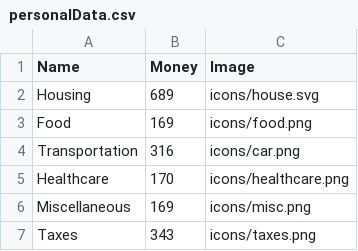
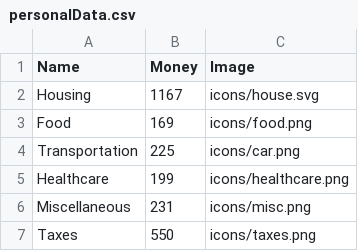
Before and after one commit to manyunzou/Mandy-dataviz, a CSV file: issue01/data/personalData.csv, drawn as a sheet.

```diff
--- a/issue01/data/personalData.csv
+++ b/issue01/data/personalData.csv
@@ -1,7 +1,7 @@
 Name,Money,Image
-Housing,689,icons/house.svg
+Housing,1167,icons/house.svg
 Food,169,icons/food.png
-Transportation,316,icons/car.png
-Healthcare,170,icons/healthcare.png
-Miscellaneous,169,icons/misc.png
-Taxes,343,icons/taxes.png
+Transportation,225,icons/car.png
+Healthcare,199,icons/healthcare.png
+Miscellaneous,231,icons/misc.png
+Taxes,550,icons/taxes.png
```
Also changed, not shown: issue01/data/familyData.csv, 6 other files.
